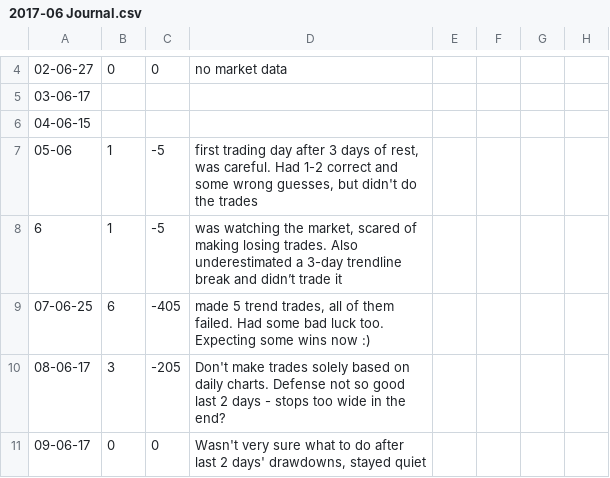
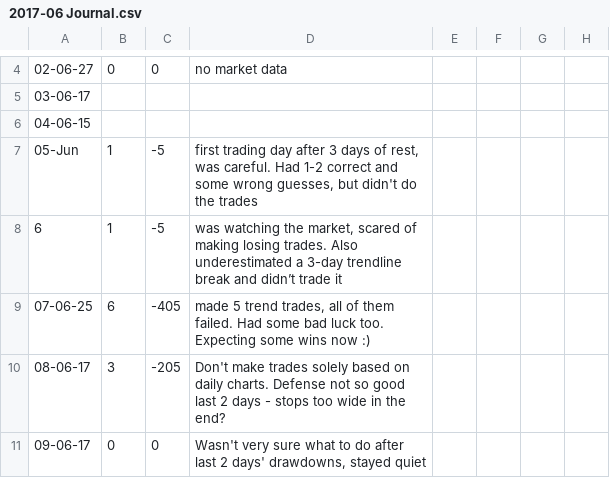
Before and after one commit to DenislavD/py-csv-aggregator, a CSV file: csv_aggregator/data/2017-06 Journal.csv, drawn as a sheet; only a part is shown, gaps mark what is left out; the diff names each change by its address in the sheet, - before the commit and + after, or states it on an @@ line.

```diff
--- a/csv_aggregator/data/2017-06 Journal.csv
+++ b/csv_aggregator/data/2017-06 Journal.csv
-A7: 05-06
+A7: 05-Jun
```
Also changed, not shown: 4 other files.
